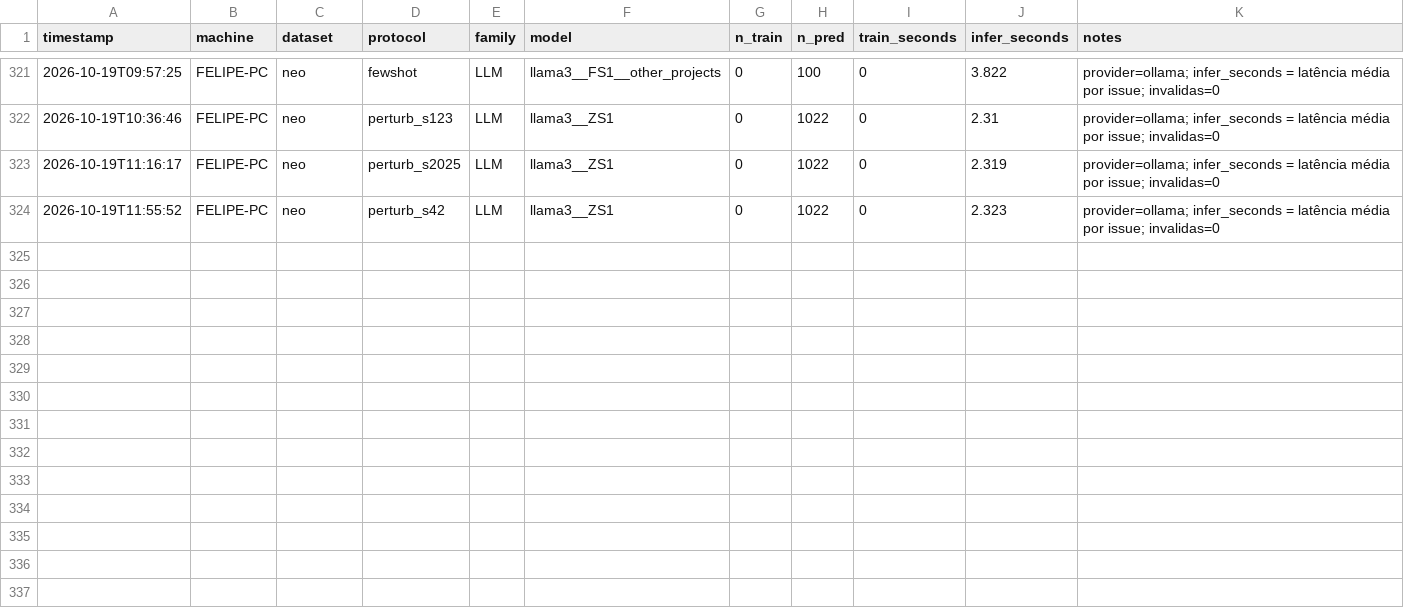
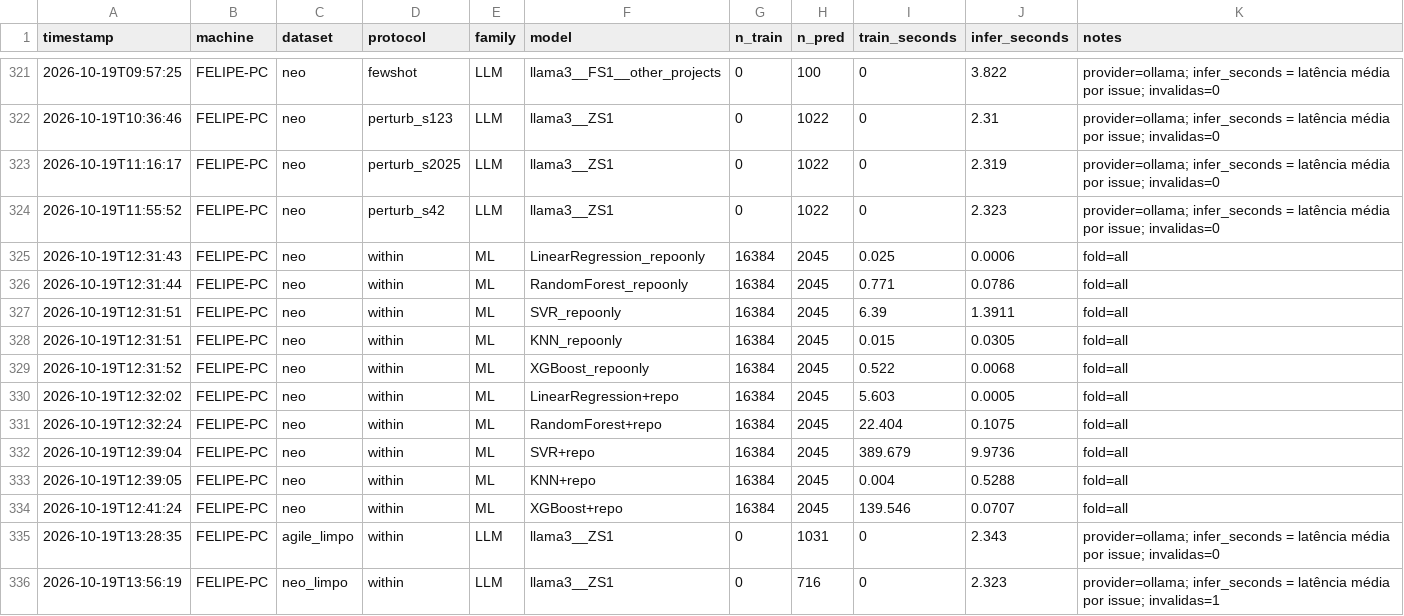
Before and after one commit to anaclaragalvao/Story-Points-Estimation, a CSV file: repro/results/costs.csv, drawn as a sheet; only a part is shown, gaps mark what is left out.

```diff
--- a/repro/results/costs.csv
+++ b/repro/results/costs.csv
@@ -324 +324,13 @@ timestamp,machine,dataset,protocol,family,model,n_train,n_pred,train_seconds,inf
 2026-10-19T11:55:52,FELIPE-PC,neo,perturb_s42,LLM,llama3__ZS1,0,1022,0,2.323,provider=ollama; infer_seconds = latência média por issue; invalidas=0
+2026-10-19T12:31:43,FELIPE-PC,neo,within,ML,LinearRegression_repoonly,16384,2045,0.025,0.0006,fold=all
+2026-10-19T12:31:44,FELIPE-PC,neo,within,ML,RandomForest_repoonly,16384,2045,0.771,0.0786,fold=all
+2026-10-19T12:31:51,FELIPE-PC,neo,within,ML,SVR_repoonly,16384,2045,6.39,1.3911,fold=all
+2026-10-19T12:31:51,FELIPE-PC,neo,within,ML,KNN_repoonly,16384,2045,0.015,0.0305,fold=all
+2026-10-19T12:31:52,FELIPE-PC,neo,within,ML,XGBoost_repoonly,16384,2045,0.522,0.0068,fold=all
+2026-10-19T12:32:02,FELIPE-PC,neo,within,ML,LinearRegression+repo,16384,2045,5.603,0.0005,fold=all
+2026-10-19T12:32:24,FELIPE-PC,neo,within,ML,RandomForest+repo,16384,2045,22.404,0.1075,fold=all
+2026-10-19T12:39:04,FELIPE-PC,neo,within,ML,SVR+repo,16384,2045,389.679,9.9736,fold=all
+2026-10-19T12:39:05,FELIPE-PC,neo,within,ML,KNN+repo,16384,2045,0.004,0.5288,fold=all
+2026-10-19T12:41:24,FELIPE-PC,neo,within,ML,XGBoost+repo,16384,2045,139.546,0.0707,fold=all
+2026-10-19T13:28:35,FELIPE-PC,agile_limpo,within,LLM,llama3__ZS1,0,1031,0,2.343,provider=ollama; infer_seconds = latência média por issue; invalidas=0
+2026-10-19T13:56:19,FELIPE-PC,neo_limpo,within,LLM,llama3__ZS1,0,716,0,2.323,provider=ollama; infer_seconds = latência média por issue; invalidas=1
```
Also changed, not shown: repro/results/predictions/neo/within/KNN+repo.csv, repro/results/predictions/neo/within/RandomForest+repo.csv, 14 other files.
